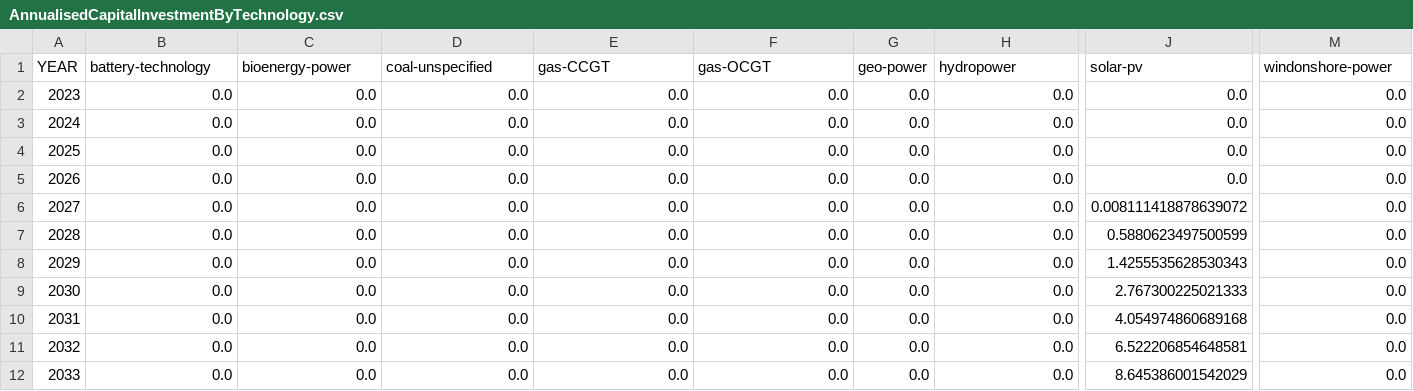
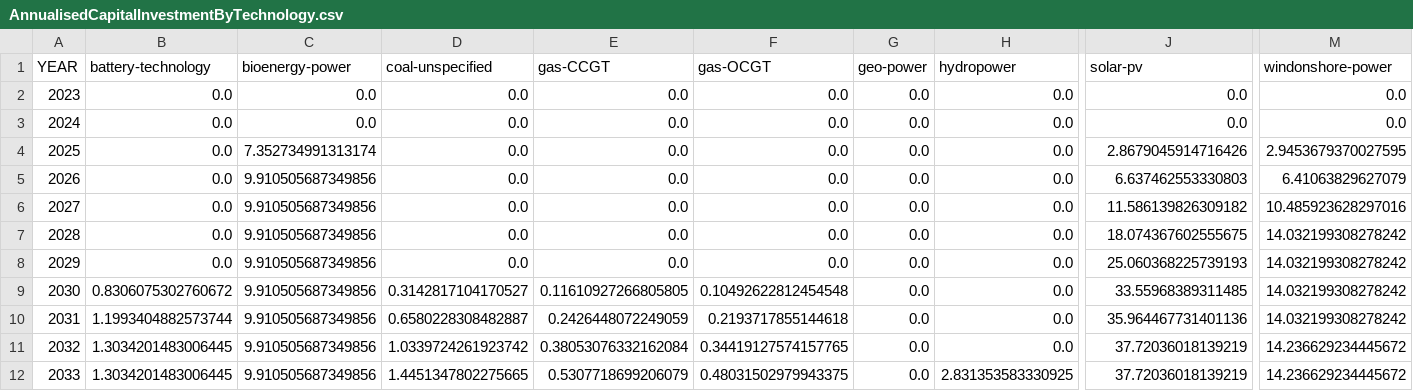
Before and after one commit to transition-zero/tza-V20, a CSV file: outputs/results/HTI/HTI-BAU/AnnualisedCapitalInvestmentByTechnology.csv, drawn as a sheet; only a part is shown, gaps mark what is left out; the diff covers the shown part only; the diff names each change by its address in the sheet, - before the commit and + after, or states it on an @@ line.

Commit message:
updated HTI results

```diff
--- a/outputs/results/HTI/HTI-BAU/AnnualisedCapitalInvestmentByTechnology.csv
+++ b/outputs/results/HTI/HTI-BAU/AnnualisedCapitalInvestmentByTechnology.csv
-C4 (bioenergy-power): 0.0
+C4 (bioenergy-power): 7.352734991313174
-J4 (solar-pv): 0.0
+J4 (solar-pv): 2.8679045914716426
-M4 (windonshore-power): 0.0
+M4 (windonshore-power): 2.9453679370027595
-C5:C12 (bioenergy-power): 0.0
+C5:C12 (bioenergy-power): 9.910505687349856
-J5 (solar-pv): 0.0
+J5 (solar-pv): 6.637462553330803
-M5 (windonshore-power): 0.0
+M5 (windonshore-power): 6.41063829627079
-J6 (solar-pv): 0.008111418878639072
+J6 (solar-pv): 11.586139826309182
-M6 (windonshore-power): 0.0
+M6 (windonshore-power): 10.485923628297016
-J7 (solar-pv): 0.5880623497500599
+J7 (solar-pv): 18.074367602555675
-M7:M10 (windonshore-power): 0.0
+M7:M10 (windonshore-power): 14.032199308278242
-J8 (solar-pv): 1.4255535628530343
+J8 (solar-pv): 25.060368225739193
-B9 (battery-technology): 0.0
+B9 (battery-technology): 0.8306075302760672
-D9 (coal-unspecified): 0.0
+D9 (coal-unspecified): 0.3142817104170527
-E9 (gas-CCGT): 0.0
+E9 (gas-CCGT): 0.11610927266805805
-F9 (gas-OCGT): 0.0
+F9 (gas-OCGT): 0.10492622812454548
-J9 (solar-pv): 2.767300225021333
+J9 (solar-pv): 33.55968389311485
-B10 (battery-technology): 0.0
+B10 (battery-technology): 1.1993404882573744
-D10 (coal-unspecified): 0.0
+D10 (coal-unspecified): 0.6580228308482887
-E10 (gas-CCGT): 0.0
+E10 (gas-CCGT): 0.2426448072249059
-F10 (gas-OCGT): 0.0
+F10 (gas-OCGT): 0.2193717855144618
-J10 (solar-pv): 4.054974860689168
+J10 (solar-pv): 35.964467731401136
-B11:B12 (battery-technology): 0.0
+B11:B12 (battery-technology): 1.3034201483006445
-D11 (coal-unspecified): 0.0
+D11 (coal-unspecified): 1.0339724261923742
-E11 (gas-CCGT): 0.0
+E11 (gas-CCGT): 0.38053076332162084
-F11 (gas-OCGT): 0.0
+F11 (gas-OCGT): 0.34419127574157765
-J11 (solar-pv): 6.522206854648581
+J11 (solar-pv): 37.72036018139219
-M11:M12 (windonshore-power): 0.0
+M11:M12 (windonshore-power): 14.236629234445672
-D12 (coal-unspecified): 0.0
+D12 (coal-unspecified): 1.4451347802275665
-E12 (gas-CCGT): 0.0
+E12 (gas-CCGT): 0.5307718699206079
-F12 (gas-OCGT): 0.0
+F12 (gas-OCGT): 0.48031502979943375
-H12 (hydropower): 0.0
+H12 (hydropower): 2.831353583330925
-J12 (solar-pv): 8.645386001542029
+J12 (solar-pv): 37.72036018139219
```
Also changed, not shown: 136 edited cells elsewhere in this file, outputs/results/HTI/HTI-BAU/AnnualEmissionsByTechnology.csv, outputs/results/HTI/HTI-BAU/AnnualGenerationByTechnology.csv, 45 other files.
